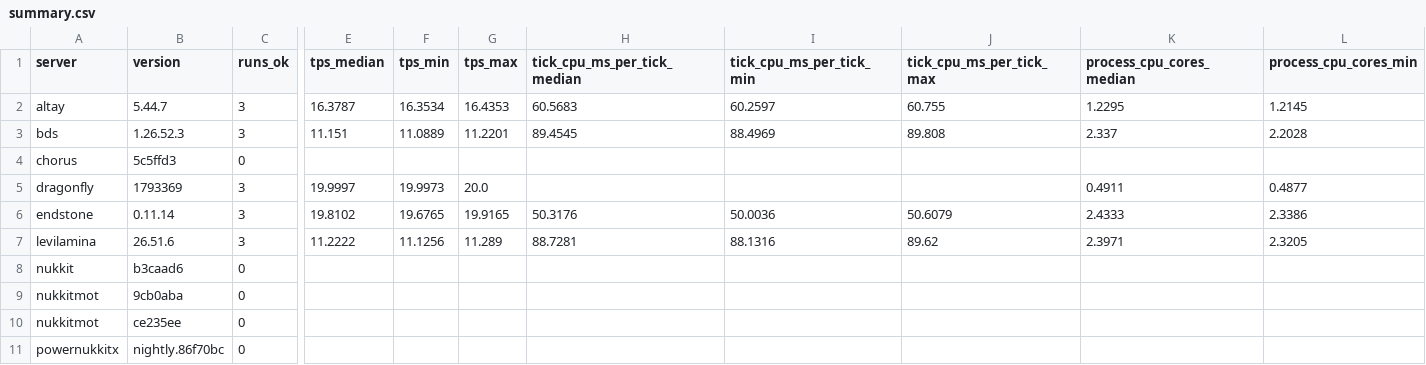
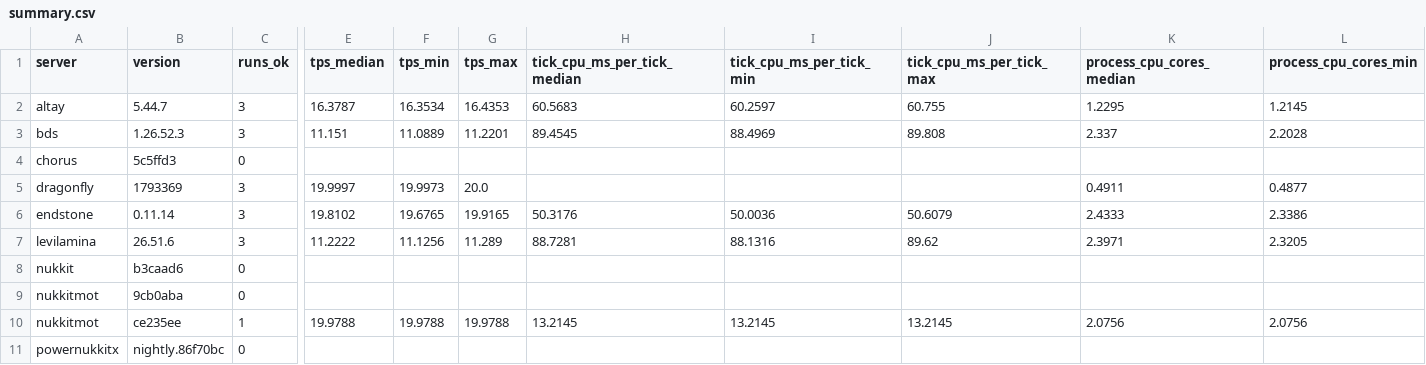
Before and after one commit to EndstoneMC/bedrock-bench, a CSV file: results/spread-100/summary.csv, drawn as a sheet; only a part is shown, gaps mark what is left out; the diff covers the shown part only; the diff names each change by its address in the sheet, - before the commit and + after, or states it on an @@ line.

Commit message:
Add spread-100 results after 32 runs (latest chorus@5c5ffd3)

```diff
--- a/results/spread-100/summary.csv
+++ b/results/spread-100/summary.csv
-C10 (runs_ok): 0
+C10 (runs_ok): 1
-E10 (tps_median): (empty)
+E10 (tps_median): 19.9788
-F10 (tps_min): (empty)
+F10 (tps_min): 19.9788
-G10 (tps_max): (empty)
+G10 (tps_max): 19.9788
-H10 (tick_cpu_ms_per_tick_median): (empty)
+H10 (tick_cpu_ms_per_tick_median): 13.2145
-I10 (tick_cpu_ms_per_tick_min): (empty)
+I10 (tick_cpu_ms_per_tick_min): 13.2145
-J10 (tick_cpu_ms_per_tick_max): (empty)
+J10 (tick_cpu_ms_per_tick_max): 13.2145
-K10 (process_cpu_cores_median): (empty)
+K10 (process_cpu_cores_median): 2.0756
-L10 (process_cpu_cores_min): (empty)
+L10 (process_cpu_cores_min): 2.0756
```
Also changed, not shown: 22 edited cells elsewhere in this file, 27 other files.
